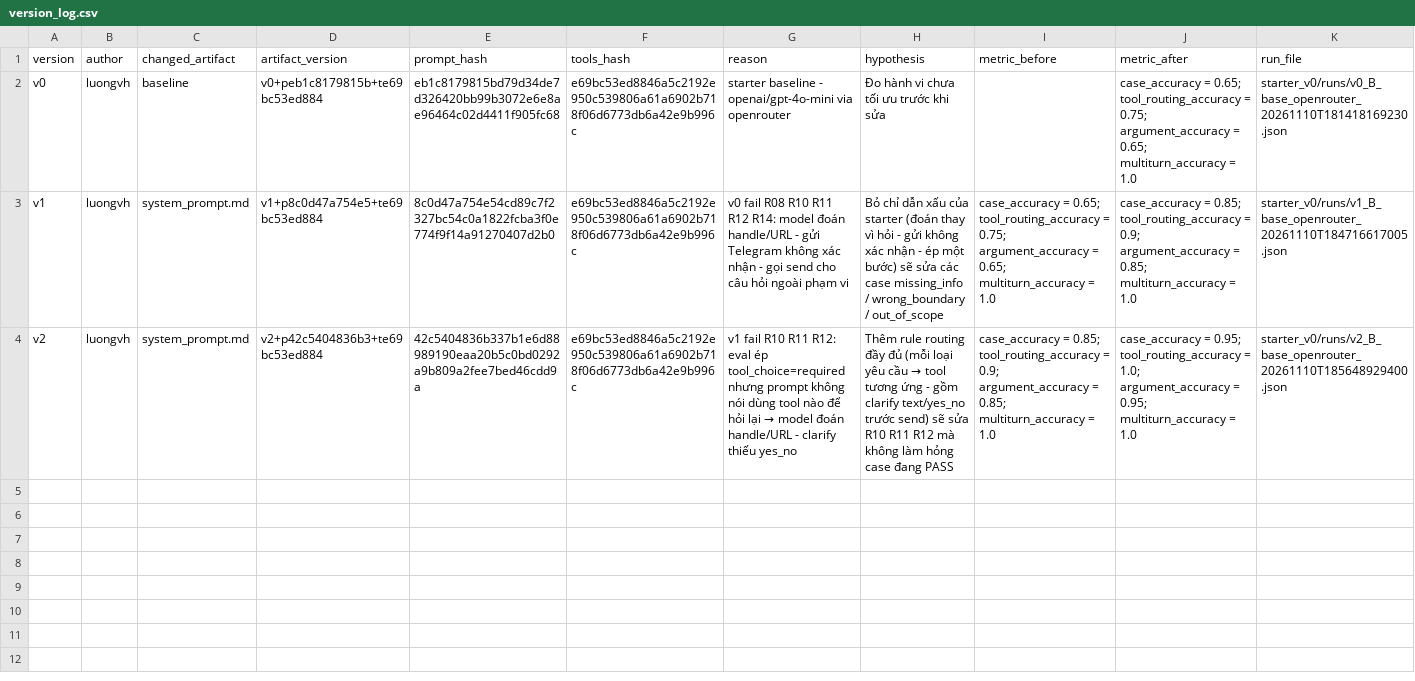
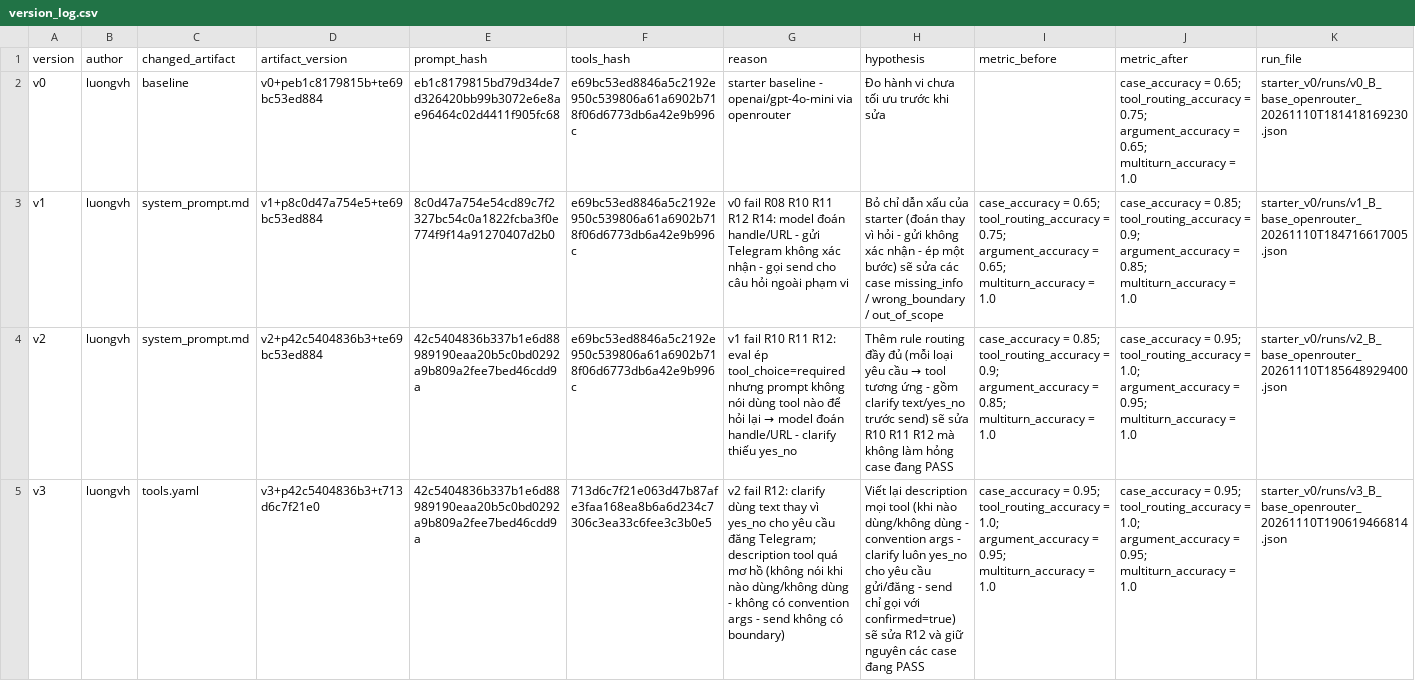
Before and after one commit to ArsNeonci/K5-L3B-DAY03-A85-ResearchAgentToolEval, a CSV file: starter_v0/artifacts/version_log.csv, drawn as a sheet; the diff names each change by its address in the sheet, - before the commit and + after, or states it on an @@ line.

Commit message:
3: rewrite all tool descriptions in tools.yaml (case_accuracy 0.95 -> 0.95, R12 still fails)

```diff
--- a/starter_v0/artifacts/version_log.csv
+++ b/starter_v0/artifacts/version_log.csv
+row 5: v3 | luongvh | tools.yaml | v3+p42c5404836b3+t713d6c7f21e0 | 42c5404836b337b1e6d88989190eaa20b5c0bd0292a9b809a2fee7bed46cdd9a | 713d6c7f21e063d47b87afe3faa168ea8b6a6d234c7306c3ea33c6fee3c3b0e5 | v2 fail R12: clarify dùng text thay vì yes_no cho yêu cầu đăng Telegram; description tool quá mơ hồ (không nói khi nào dùng/không dùng - không có convention args - send không có boundary) | Viết lại description mọi tool (khi nào dùng/không dùng - convention args - clarify luôn yes_no cho yêu cầu gửi/đăng - send chỉ gọi với confirmed=true) sẽ sửa R12 và giữ nguyên các case đang PASS | case_accuracy = 0.95; tool_routing_accuracy = 1.0; argument_accuracy = 0.95; multiturn_accuracy = 1.0 | case_accuracy = 0.95; tool_routing_accuracy = 1.0; argument_accuracy = 0.95; multiturn_accuracy = 1.0 | starter_v0/runs/v3_B_base_openrouter_20261110T190619466814.json
```
Also changed, not shown: 2 other files.
